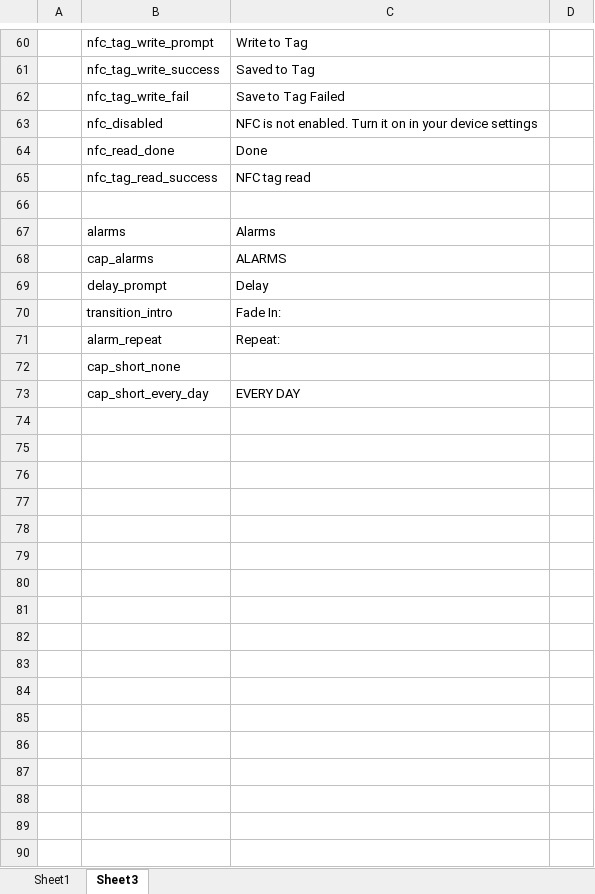
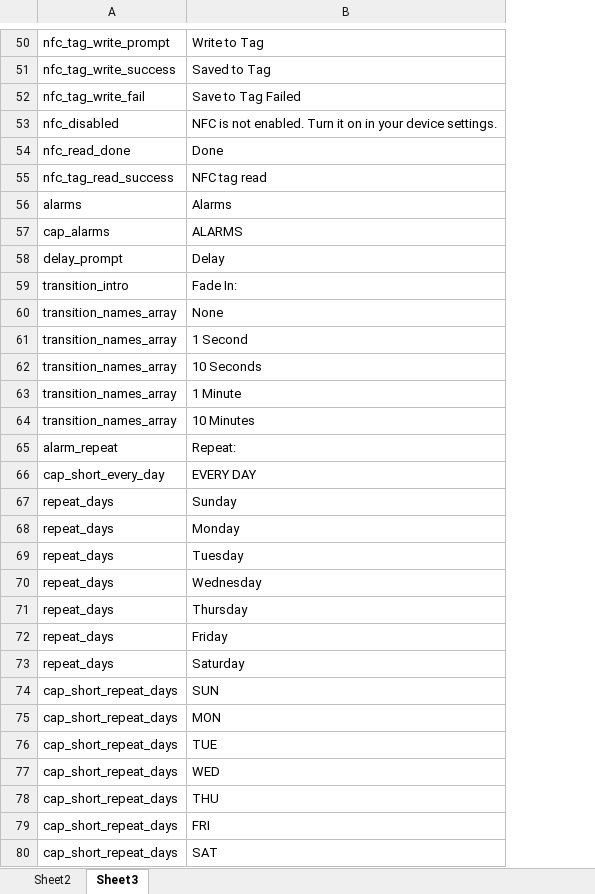
Before and after one commit to ekux44/LampShade, an Excel workbook: strings_translsations_extractor/text.xlsx, sheet Sheet3, drawn as a sheet; only a part is shown, gaps mark what is left out; values as stored, in another font and other column widths than the file's, no borders; removed rows and columns are numbered as before the commit, all else as after; the diff covers the shown part only; the diff names each change by its address in the sheet, - before the commit and + after, or states it on an @@ line.

```diff
--- a/strings_translsations_extractor/text.xlsx (sheet Sheet3)
+++ b/strings_translsations_extractor/text.xlsx (sheet Sheet3)
-sheet tab: Sheet1
+sheet tab: Sheet2
-column A, empty
-column D, empty
-B53: …your device settings
+B53: …your device settings.
-row 66: (empty)
+row 60: transition_names_array | None
+row 61: transition_names_array | 1 Second
+row 62: transition_names_array | 10 Seconds
+row 63: transition_names_array | 1 Minute
+row 64: transition_names_array | 10 Minutes
-row 72:  | cap_short_none
+row 67: repeat_days | Sunday
+row 68: repeat_days | Monday
+row 69: repeat_days | Tuesday
+row 70: repeat_days | Wednesday
+row 71: repeat_days | Thursday
+row 72: repeat_days | Friday
+row 73: repeat_days | Saturday
+row 74: cap_short_repeat_days | SUN
+row 75: cap_short_repeat_days | MON
+row 76: cap_short_repeat_days | TUE
+row 77: cap_short_repeat_days | WED
+row 78: cap_short_repeat_days | THU
+row 79: cap_short_repeat_days | FRI
+row 80: cap_short_repeat_days | SAT
```
Also changed, not shown: 1 added row, 11 removed rows and 5 edited cells elsewhere in this sheet, 3 other files.
